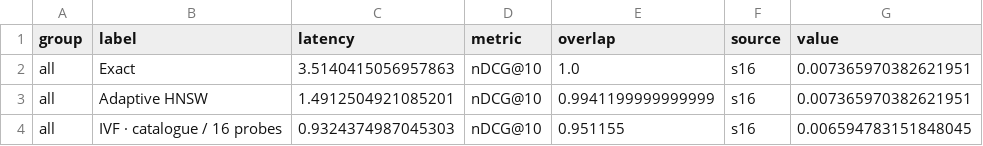
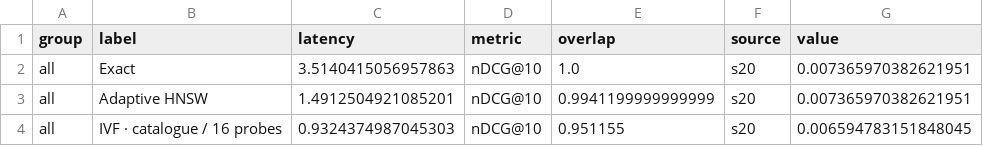
Before and after one commit to brand0nnn/cascade-rec, a CSV file: poster-companion/data/ann.csv, drawn as a sheet.

```diff
--- a/poster-companion/data/ann.csv
+++ b/poster-companion/data/ann.csv
@@ -1,4 +1,4 @@
 group,label,latency,metric,overlap,source,value
-all,Exact,3.5140415056957863,nDCG@10,1.0,s16,0.007365970382621951
-all,Adaptive HNSW,1.4912504921085201,nDCG@10,0.9941199999999999,s16,0.007365970382621951
-all,IVF · catalogue / 16 probes,0.9324374987045303,nDCG@10,0.951155,s16,0.006594783151848045
+all,Exact,3.5140415056957863,nDCG@10,1.0,s20,0.007365970382621951
+all,Adaptive HNSW,1.4912504921085201,nDCG@10,0.9941199999999999,s20,0.007365970382621951
+all,IVF · catalogue / 16 probes,0.9324374987045303,nDCG@10,0.951155,s20,0.006594783151848045
```
Also changed, not shown: poster-companion/data/final.csv, poster-companion/data/ranker-contrasts.csv, 26 other files.
